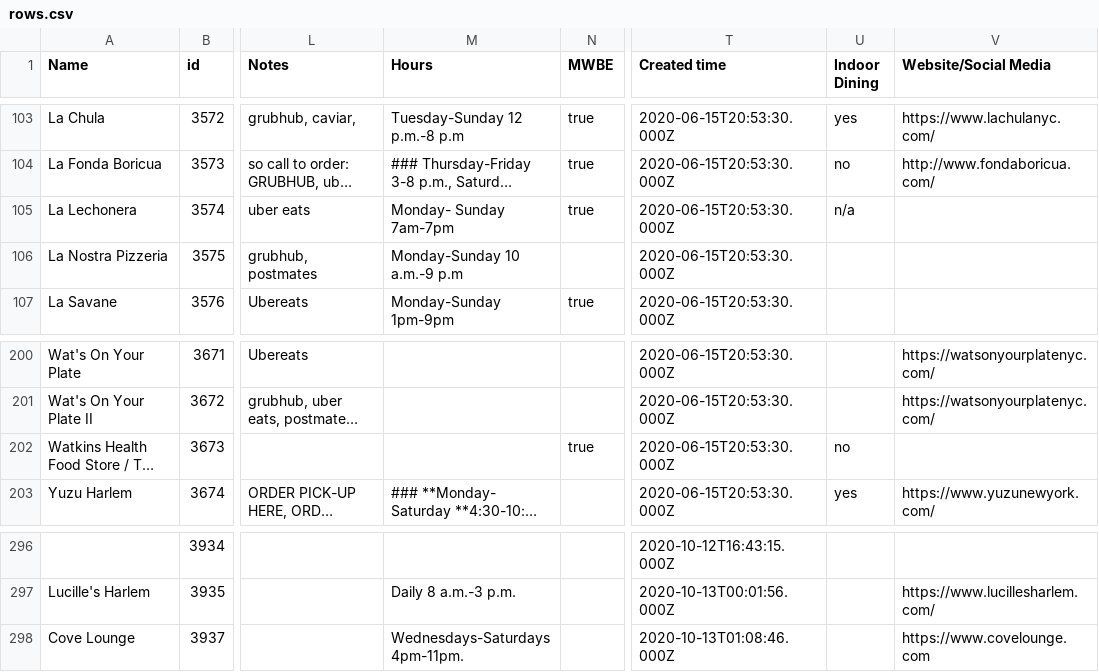
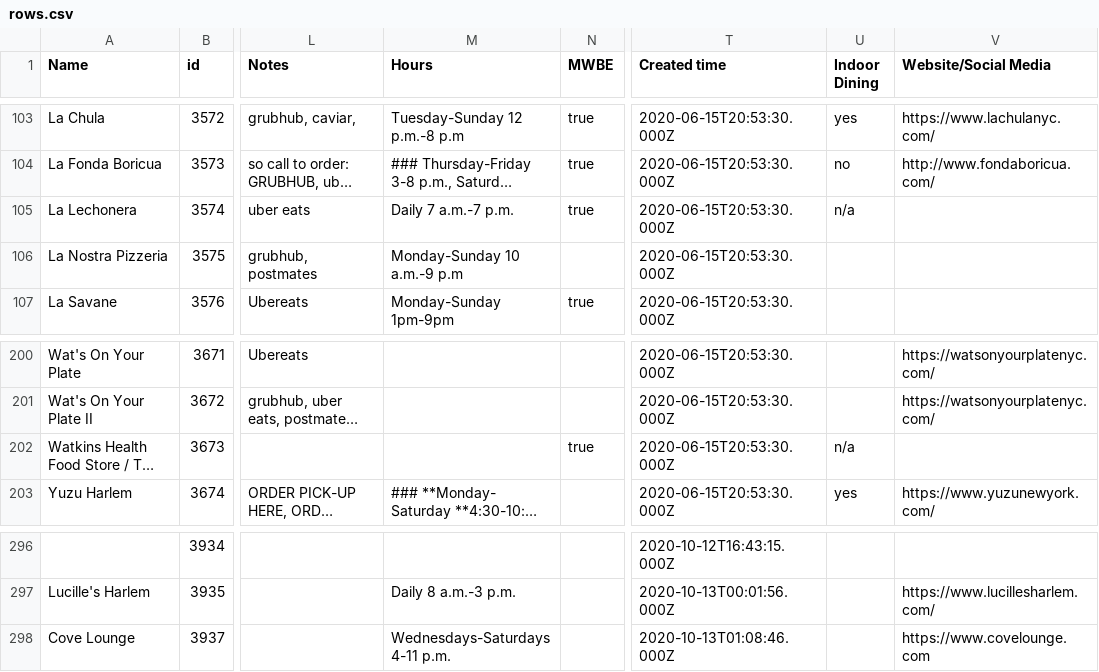
Before and after one commit to zhik/whos-open-uptowngrandcentral, a CSV file: data/rows.csv, drawn as a sheet; only a part is shown, gaps mark what is left out; long unchanged cells end in …; the diff covers the shown part only; the diff names each change by its address in the sheet, - before the commit and + after, or states it on an @@ line.

```diff
--- a/data/rows.csv
+++ b/data/rows.csv
-M105 (Hours): Monday- Sunday 7am-7pm
+M105 (Hours): Daily 7 a.m.-7 p.m.
-U202 (Indoor Dining): no
+U202 (Indoor Dining): n/a
-M298 (Hours): Wednesdays-Saturdays 4pm-11pm.
+M298 (Hours): Wednesdays-Saturdays 4-11 p.m.
```
Also changed, not shown: 30 edited cells elsewhere in this file.
